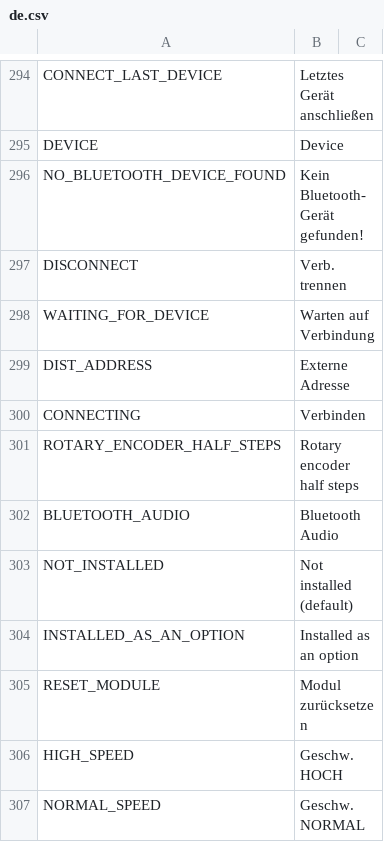
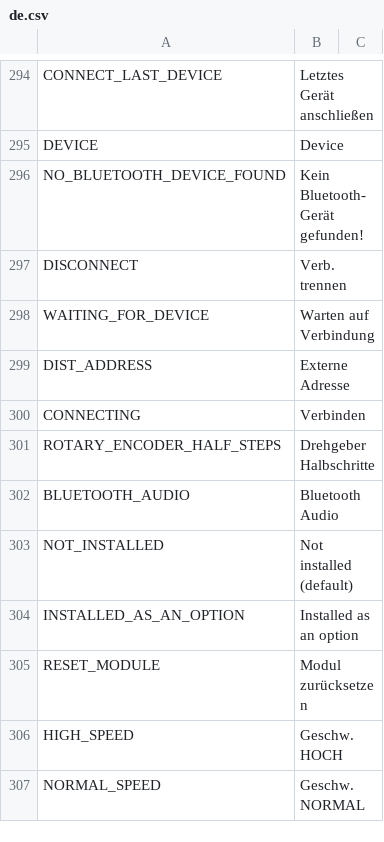
Before and after one commit to tbrautaset/ETHOS-Feedback-Community, a CSV file: translations/display/de.csv, drawn as a sheet; only a part is shown, gaps mark what is left out.

Commit message:
Add files via upload

```diff
--- a/translations/display/de.csv
+++ b/translations/display/de.csv
@@ -300,3 +300,3 @@ DIST_ADDRESS,"Externe Adresse"
 CONNECTING,"Verbinden"
-ROTARY_ENCODER_HALF_STEPS,"Rotary encoder half steps"
+ROTARY_ENCODER_HALF_STEPS,"Drehgeber Halbschritte"
 BLUETOOTH_AUDIO,"Bluetooth Audio"
```
